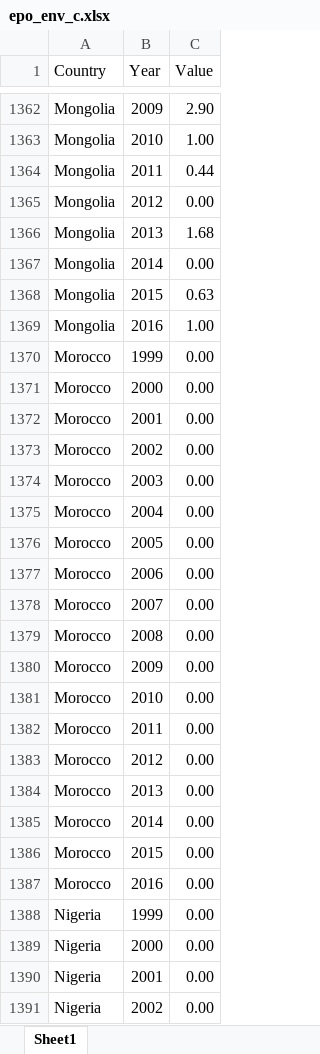
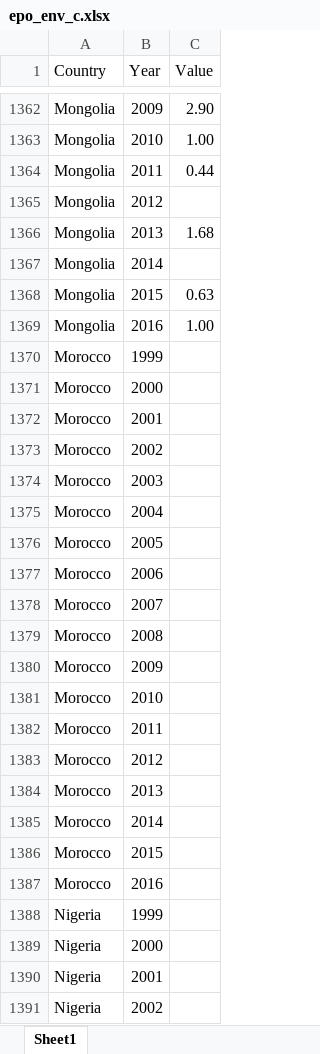
Before and after one commit to kevinkrs/climate_change_dashboard, an Excel workbook: data/technology_patents/files/epo_env_c.xlsx, sheet Sheet1, drawn as a sheet; only a part is shown, gaps mark what is left out; values as stored, in another font and other column widths than the file's, no borders; the diff covers the shown part only; the diff names each change by its address in the sheet, - before the commit and + after, or states it on an @@ line.

```diff
--- a/data/technology_patents/files/epo_env_c.xlsx (sheet Sheet1)
+++ b/data/technology_patents/files/epo_env_c.xlsx (sheet Sheet1)
-C1365 (Value): 0.00
+C1365 (Value): (empty)
-C1367 (Value): 0.00
+C1367 (Value): (empty)
-C1370:C1391 (Value): 0.00
+C1370:C1391 (Value): (empty)
```
Also changed, not shown: 556 edited cells elsewhere in this sheet, data/technology_patents/files/epo_total_c.xlsx, data/technology_patents/files/pct_env_c.xlsx, 5 other files.
